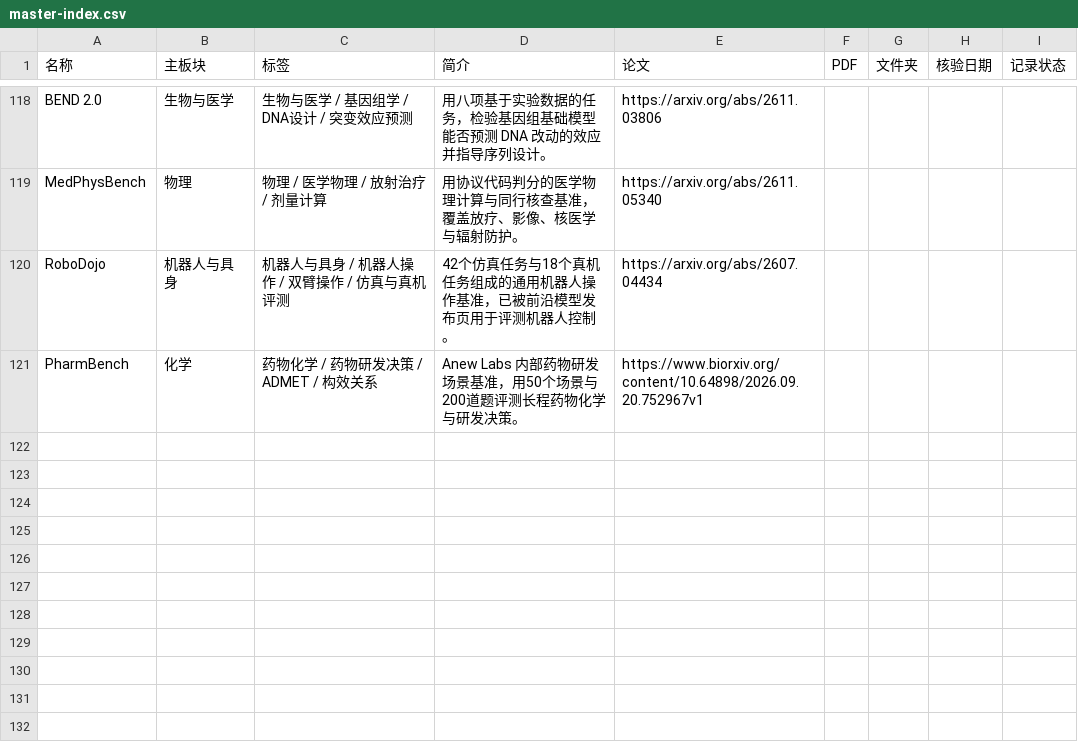
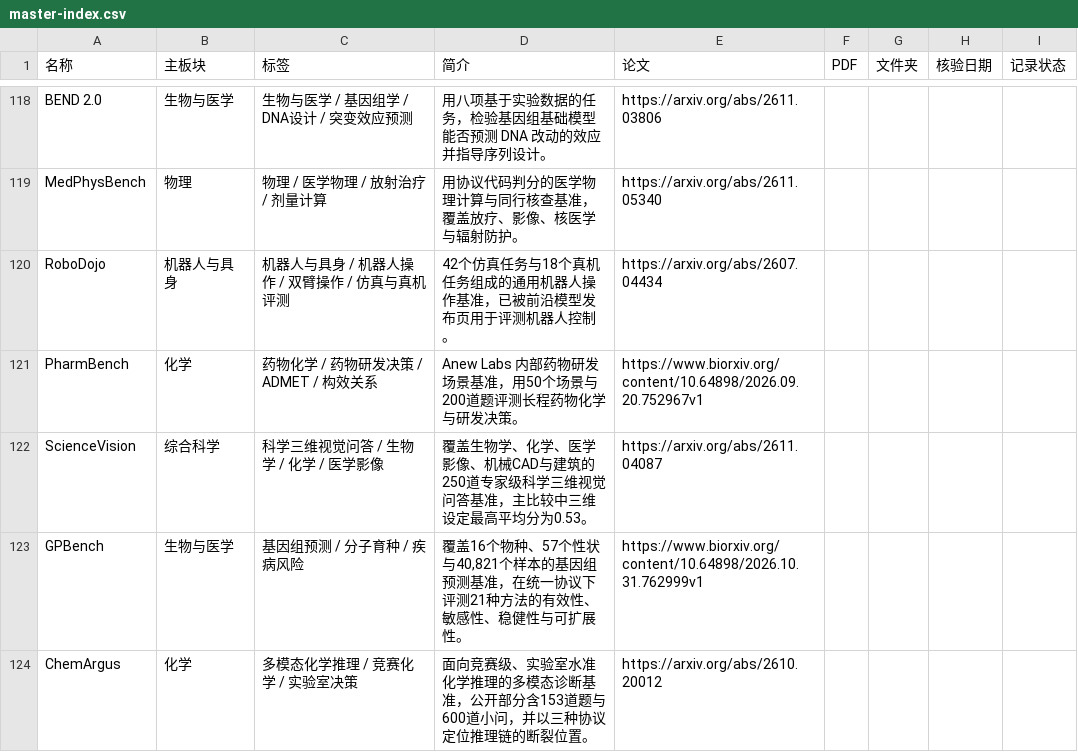
Before and after one commit to ZiChenWang114514/benchmark-atlas, a CSV file: data/master-index.csv, drawn as a sheet; only a part is shown, gaps mark what is left out.

Commit message:
Daily update 2026-11-11: add ScienceVision, GPBench, ChemArgus, impact refresh, news

```diff
--- a/data/master-index.csv
+++ b/data/master-index.csv
@@ -121 +121,4 @@ RoboDojo,机器人与具身,机器人与具身 / 机器人操作 / 双臂操作
 PharmBench,化学,药物化学 / 药物研发决策 / ADMET / 构效关系,Anew Labs 内部药物研发场景基准，用50个场景与200道题评测长程药物化学与研发决策。,https://www.biorxiv.org/content/10.64898/2026.09.20.752967v1,
+ScienceVision,综合科学,科学三维视觉问答 / 生物学 / 化学 / 医学影像,覆盖生物学、化学、医学影像、机械CAD与建筑的250道专家级科学三维视觉问答基准，主比较中三维设定最高平均分为0.53。,https://arxiv.org/abs/2611.04087,,,,
+GPBench,生物与医学,基因组预测 / 分子育种 / 疾病风险,"覆盖16个物种、57个性状与40,821个样本的基因组预测基准，在统一协议下评测21种方法的有效性、敏感性、稳健性与可扩展性。",https://www.biorxiv.org/content/10.64898/2026.10.31.762999v1,,,,
+ChemArgus,化学,多模态化学推理 / 竞赛化学 / 实验室决策,面向竞赛级、实验室水准化学推理的多模态诊断基准，公开部分含153道题与600道小问，并以三种协议定位推理链的断裂位置。,https://arxiv.org/abs/2610.20012,,,,
```
Also changed, not shown: 21 other files.
